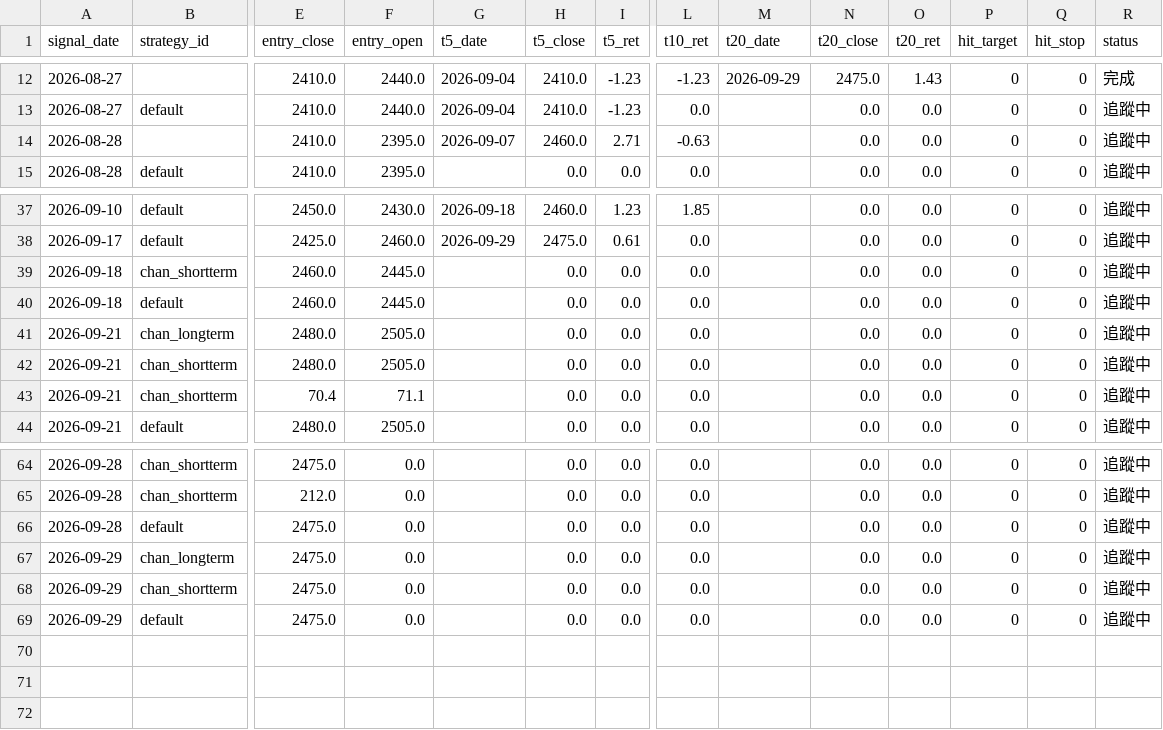
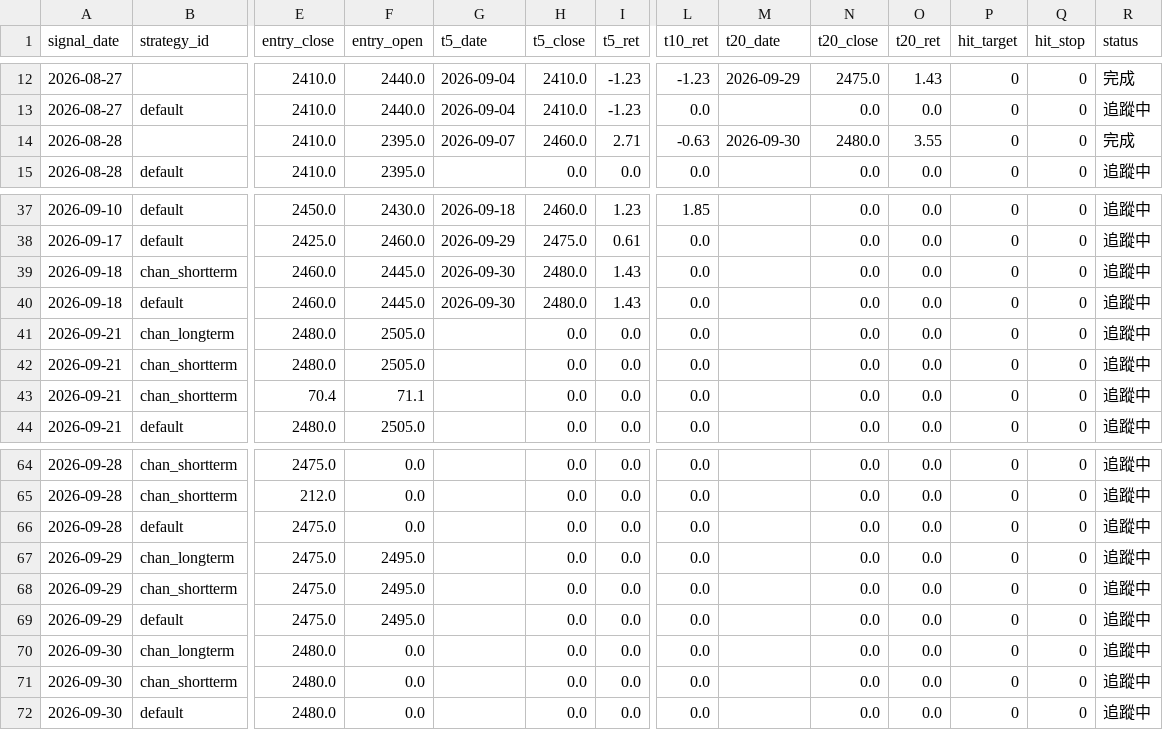
Before and after one commit to jimmynlhs-prog/stock-strategies-only, a CSV file: data/performance.csv, drawn as a sheet; only a part is shown, gaps mark what is left out; rows hold the shown columns only; the diff names each change by its address in the sheet, - before the commit and + after, or states it on an @@ line.

```diff
--- a/data/performance.csv
+++ b/data/performance.csv
-M14 (t20_date): (empty)
+M14 (t20_date): 2026-09-30
-N14 (t20_close): 0.0
+N14 (t20_close): 2480.0
-O14 (t20_ret): 0.0
+O14 (t20_ret): 3.55
-R14 (status): 追蹤中
+R14 (status): 完成
-G39:G40 (t5_date): (empty)
+G39:G40 (t5_date): 2026-09-30
-H39:H40 (t5_close): 0.0
+H39:H40 (t5_close): 2480.0
-I39:I40 (t5_ret): 0.0
+I39:I40 (t5_ret): 1.43
-F67:F69 (entry_open): 0.0
+F67:F69 (entry_open): 2495.0
+row 70: 2026-09-30 | chan_longterm | 2480.0 | 0.0 |  | 0.0 | 0.0 | 0.0 |  | 0.0 | 0.0 | 0 | 0 | 追蹤中
+row 71: 2026-09-30 | chan_shortterm | 2480.0 | 0.0 |  | 0.0 | 0.0 | 0.0 |  | 0.0 | 0.0 | 0 | 0 | 追蹤中
+row 72: 2026-09-30 | default | 2480.0 | 0.0 |  | 0.0 | 0.0 | 0.0 |  | 0.0 | 0.0 | 0 | 0 | 追蹤中
```
Also changed, not shown: data/signals.csv, 1 other file.
